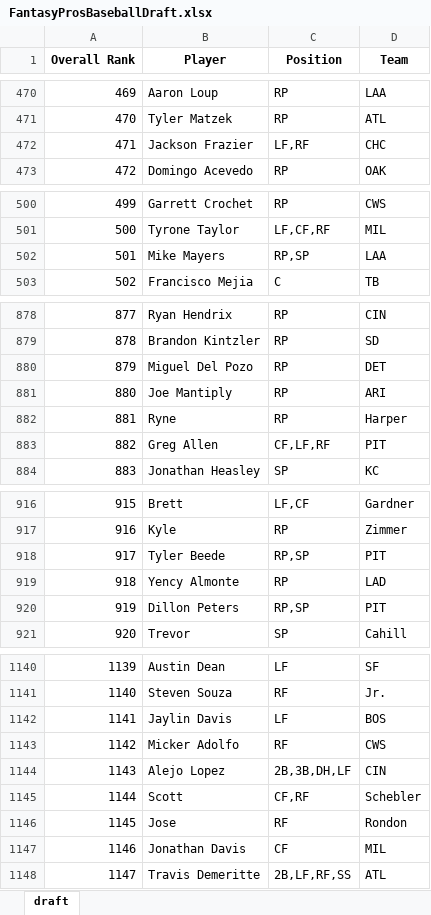
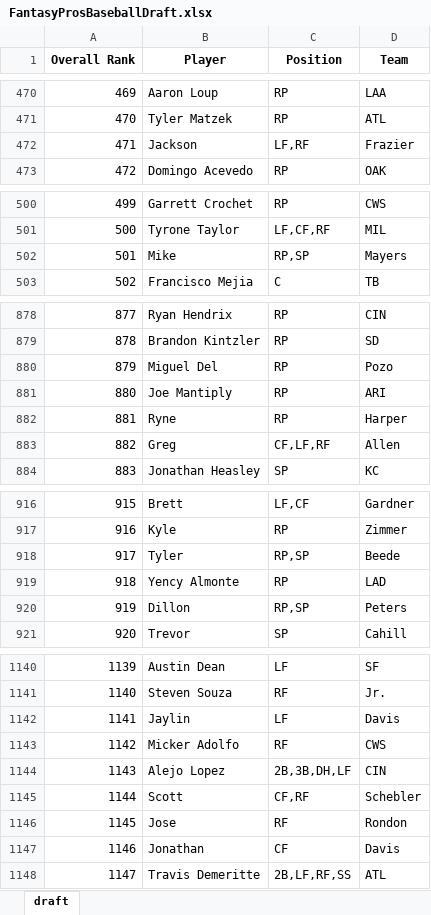
Before and after one commit to barbacbd/FantasyRankings, an Excel workbook: docs/FantasyProsBaseballDraft.xlsx, sheet draft, drawn as a sheet; only a part is shown, gaps mark what is left out; values as stored, in another font and other column widths than the file's, no borders; the diff covers the shown part only; the diff names each change by its address in the sheet, - before the commit and + after, or states it on an @@ line.

Commit message:
[Automated Commit]: Updating fantasy rankings information.

```diff
--- a/docs/FantasyProsBaseballDraft.xlsx (sheet draft)
+++ b/docs/FantasyProsBaseballDraft.xlsx (sheet draft)
-B472 (Player): Jackson Frazier
+B472 (Player): Jackson
-D472 (Team): CHC
+D472 (Team): Frazier
-B502 (Player): Mike Mayers
+B502 (Player): Mike
-D502 (Team): LAA
+D502 (Team): Mayers
-B880 (Player): Miguel Del Pozo
+B880 (Player): Miguel Del
-D880 (Team): DET
+D880 (Team): Pozo
-B883 (Player): Greg Allen
+B883 (Player): Greg
-D883 (Team): PIT
+D883 (Team): Allen
-B918 (Player): Tyler Beede
+B918 (Player): Tyler
-D918 (Team): PIT
+D918 (Team): Beede
-B920 (Player): Dillon Peters
+B920 (Player): Dillon
-D920 (Team): PIT
+D920 (Team): Peters
-B1142 (Player): Jaylin Davis
+B1142 (Player): Jaylin
-D1142 (Team): BOS
+D1142 (Team): Davis
-B1147 (Player): Jonathan Davis
+B1147 (Player): Jonathan
-D1147 (Team): MIL
+D1147 (Team): Davis
```
Also changed, not shown: 33 edited cells elsewhere in this sheet, docs/FantasyProsBasketballDraft.xlsx, docs/FantasyProsFootballDraft.xlsx, 5 other files.
